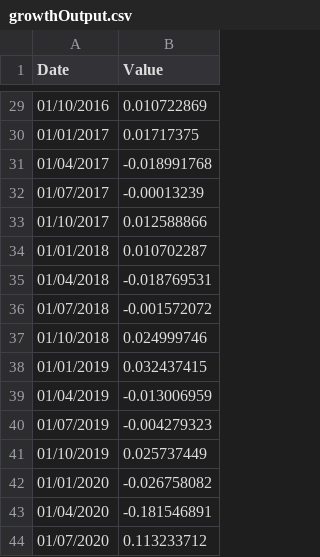
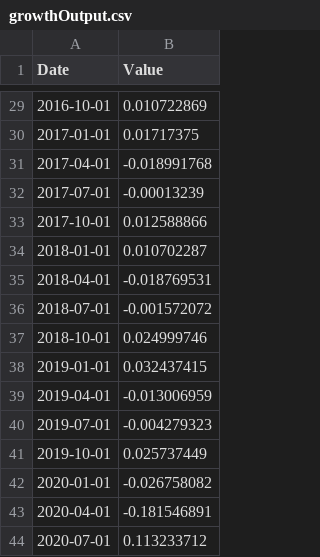
Before and after one commit to MaxTuu/MaxTuu.GitHub.io, a CSV file: growthOutput.csv, drawn as a sheet; only a part is shown, gaps mark what is left out; the diff covers the shown part only.

```diff
--- a/growthOutput.csv
+++ b/growthOutput.csv
@@ -29,16 +29,16 @@ Date,Value
-01/10/2016,0.010722869
-01/01/2017,0.01717375
-01/04/2017,-0.018991768
-01/07/2017,-0.00013239
-01/10/2017,0.012588866
-01/01/2018,0.010702287
-01/04/2018,-0.018769531
-01/07/2018,-0.001572072
-01/10/2018,0.024999746
-01/01/2019,0.032437415
-01/04/2019,-0.013006959
-01/07/2019,-0.004279323
-01/10/2019,0.025737449
-01/01/2020,-0.026758082
-01/04/2020,-0.181546891
-01/07/2020,0.113233712
+2016-10-01,0.010722869
+2017-01-01,0.01717375
+2017-04-01,-0.018991768
+2017-07-01,-0.00013239
+2017-10-01,0.012588866
+2018-01-01,0.010702287
+2018-04-01,-0.018769531
+2018-07-01,-0.001572072
+2018-10-01,0.024999746
+2019-01-01,0.032437415
+2019-04-01,-0.013006959
+2019-07-01,-0.004279323
+2019-10-01,0.025737449
+2020-01-01,-0.026758082
+2020-04-01,-0.181546891
+2020-07-01,0.113233712
```
Also changed, not shown: 27 edited cells elsewhere in this file.
